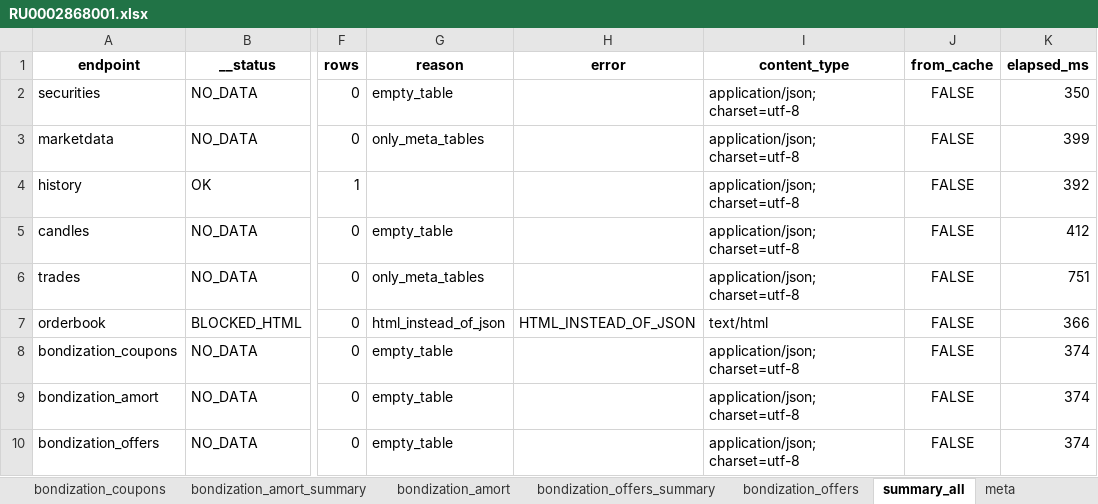
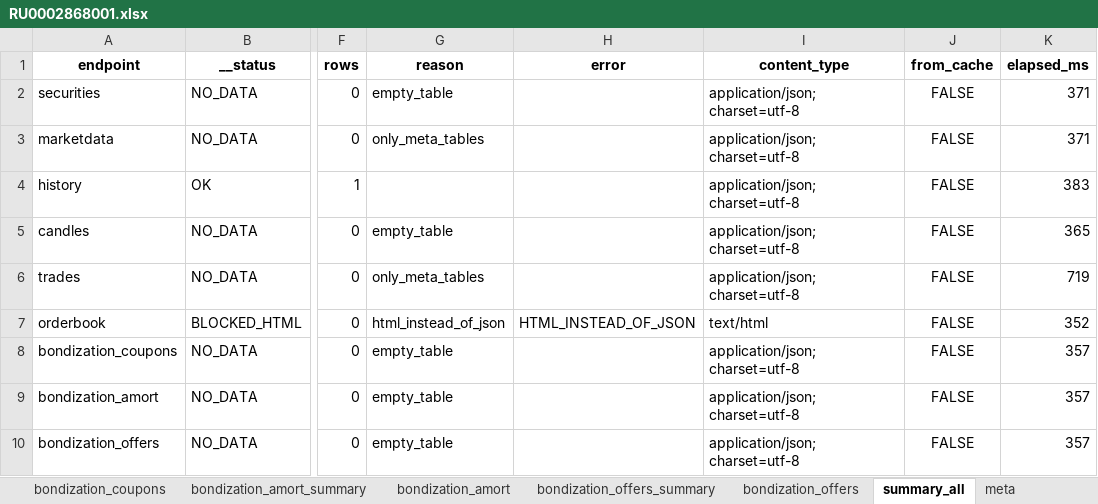
Before and after one commit to Habosjob/Vibe, an Excel workbook: data/curated/moex/endpoints_probe/20260216/RU0002868001.xlsx, sheet summary_all, drawn as a sheet; only a part is shown, gaps mark what is left out; values as stored, in another font and other column widths than the file's, no borders; the diff names each change by its address in the sheet, - before the commit and + after, or states it on an @@ line.

```diff
--- a/data/curated/moex/endpoints_probe/20260216/RU0002868001.xlsx (sheet summary_all)
+++ b/data/curated/moex/endpoints_probe/20260216/RU0002868001.xlsx (sheet summary_all)
-K2 (elapsed_ms): 350
+K2 (elapsed_ms): 371
-K3 (elapsed_ms): 399
+K3 (elapsed_ms): 371
-K4 (elapsed_ms): 392
+K4 (elapsed_ms): 383
-K5 (elapsed_ms): 412
+K5 (elapsed_ms): 365
-K6 (elapsed_ms): 751
+K6 (elapsed_ms): 719
-K7 (elapsed_ms): 366
+K7 (elapsed_ms): 352
-K8:K10 (elapsed_ms): 374
+K8:K10 (elapsed_ms): 357
```
Also changed, not shown: sheet securities_summary, sheet history_summary, sheet marketdata_summary, sheet candles_summary, sheet bondization_coupons_summary, sheet bondization_amort_summary, 3 more sheets, 15 other files.
